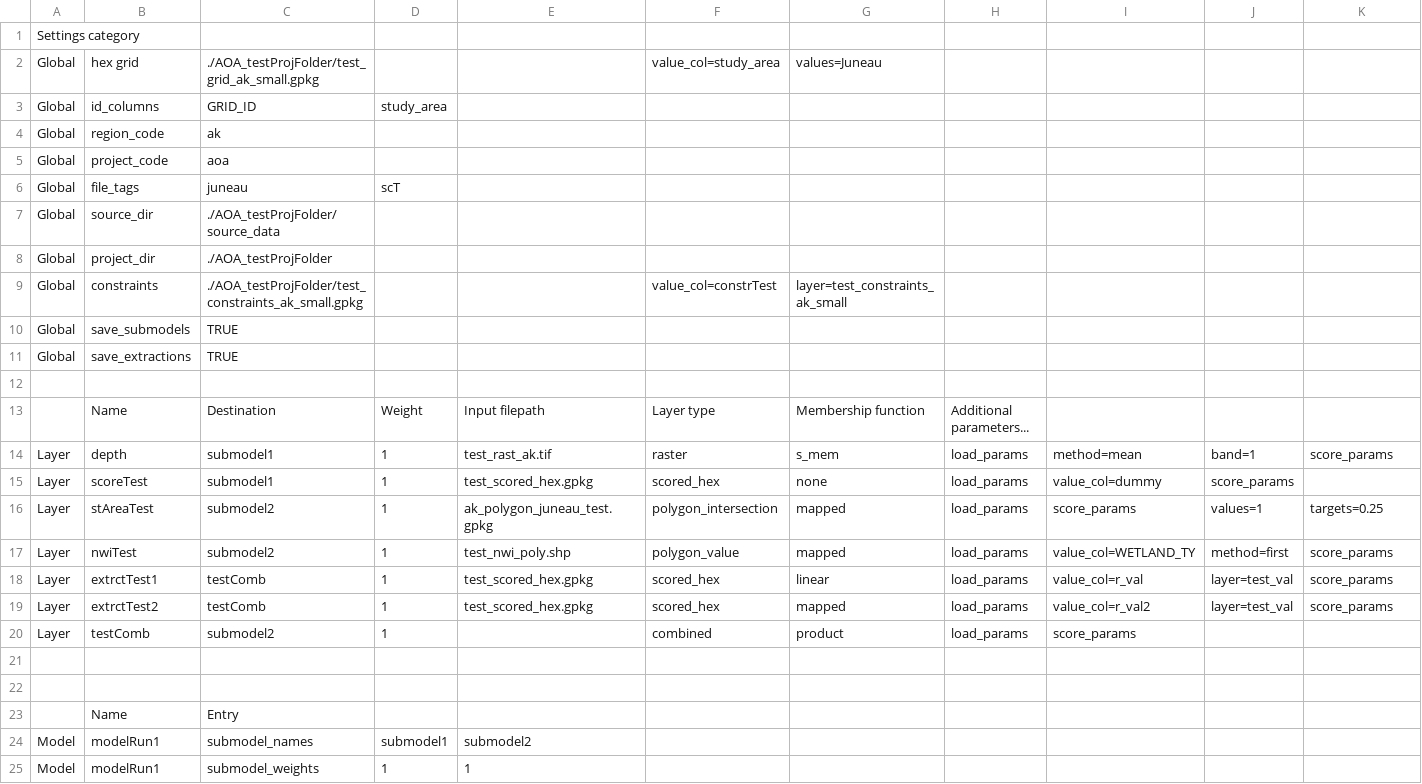
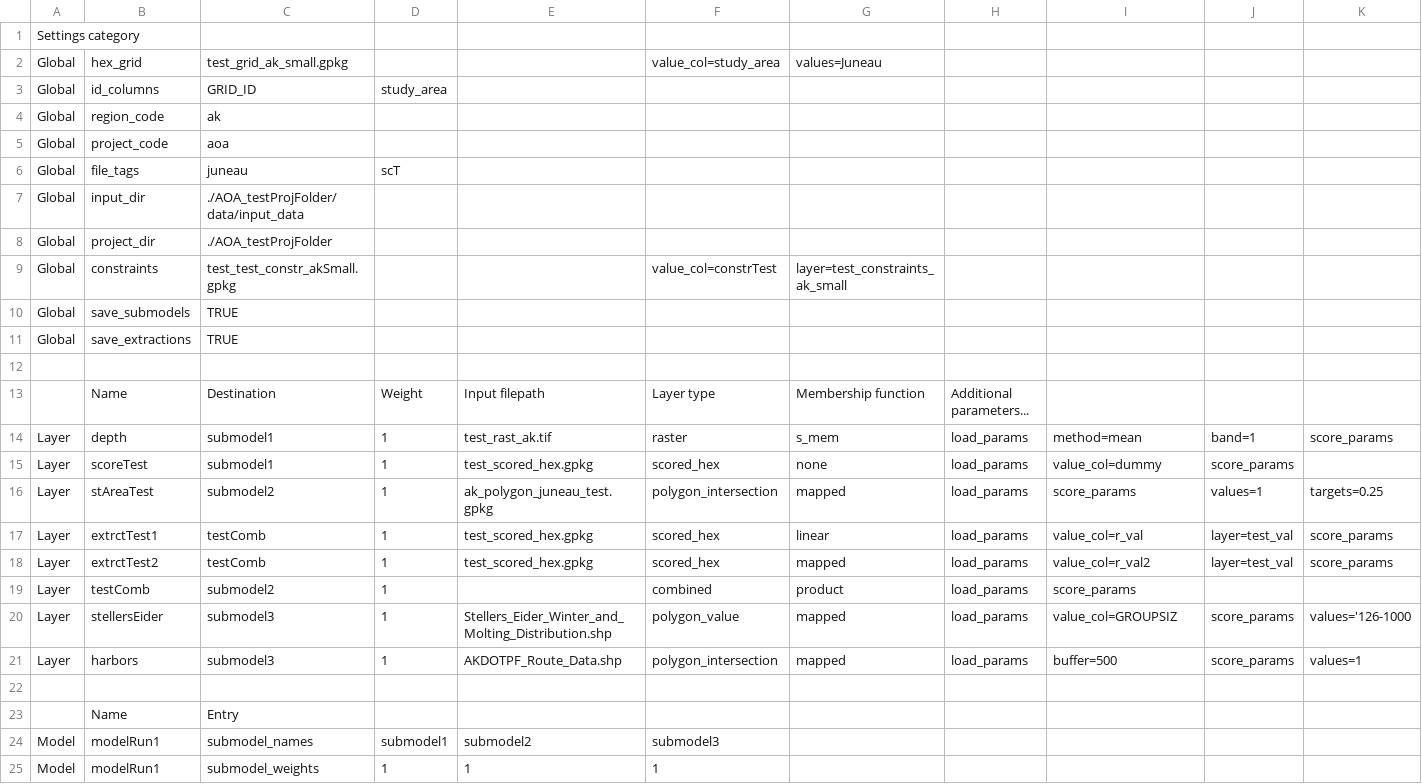
Before and after one commit to bpfree/model_test_location, a CSV file: test_model_run.csv, drawn as a sheet; only a part is shown; removed rows and columns are numbered as before the commit, all else as after; rows hold the shown columns only; the diff names each change by its address in the sheet, - before the commit and + after, or states it on an @@ line.

Commit message:
added funtionality to force values in params to be strings. buf fixed when no intersection is found in polygon value.

```diff
--- a/test_model_run.csv
+++ b/test_model_run.csv
-B2: hex grid
+B2: hex_grid
-C2: ./AOA_testProjFolder/test_grid_ak_small.gpkg
+C2: test_grid_ak_small.gpkg
-B7: source_dir
+B7: input_dir
-C7: ./AOA_testProjFolder/source_data
+C7: ./AOA_testProjFolder/data/input_data
-C9: ./AOA_testProjFolder/test_constraints_ak_small.gpkg
+C9: test_test_constr_akSmall.gpkg
-row 17: Layer | nwiTest | submodel2 | 1 | test_nwi_poly.shp | polygon_value | mapped | load_params | value_col=WETLAND_TY | method=first | score_params
-row 20: (empty)
+row 20: Layer | stellersEider | submodel3 | 1 | Stellers_Eider_Winter_and_Molting_Distribution.shp | polygon_value | mapped | load_params | value_col=GROUPSIZ | score_params | values='126-1000
+row 21: Layer | harbors | submodel3 | 1 | AKDOTPF_Route_Data.shp | polygon_intersection | mapped | load_params | buffer=500 | score_params | values=1
-F24: (empty)
+F24: submodel3
-F25: (empty)
+F25: 1
```
Also changed, not shown: 13 other files.
